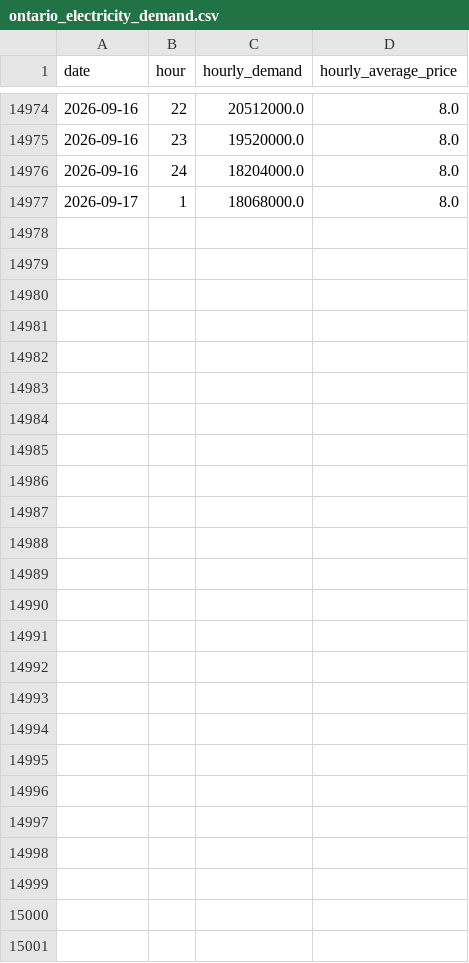
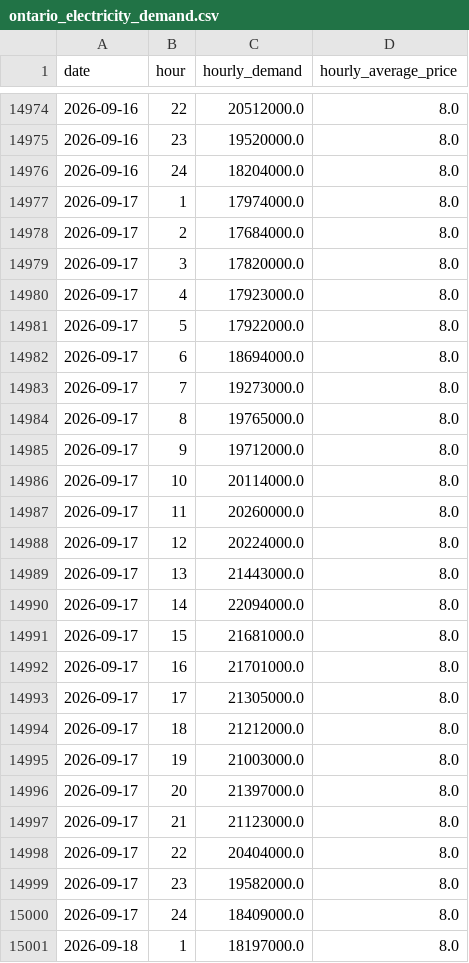
Before and after one commit to Deshray/ontario-energy-api, a CSV file: data/ontario_electricity_demand.csv, drawn as a sheet; only a part is shown, gaps mark what is left out.

```diff
--- a/data/ontario_electricity_demand.csv
+++ b/data/ontario_electricity_demand.csv
@@ -14976,2 +14976,26 @@ date,hour,hourly_demand,hourly_average_price
 2026-09-16,24,18204000.0,8.0
-2026-09-17,1,18068000.0,8.0
+2026-09-17,1,17974000.0,8.0
+2026-09-17,2,17684000.0,8.0
+2026-09-17,3,17820000.0,8.0
+2026-09-17,4,17923000.0,8.0
+2026-09-17,5,17922000.0,8.0
+2026-09-17,6,18694000.0,8.0
+2026-09-17,7,19273000.0,8.0
+2026-09-17,8,19765000.0,8.0
+2026-09-17,9,19712000.0,8.0
+2026-09-17,10,20114000.0,8.0
+2026-09-17,11,20260000.0,8.0
+2026-09-17,12,20224000.0,8.0
+2026-09-17,13,21443000.0,8.0
+2026-09-17,14,22094000.0,8.0
+2026-09-17,15,21681000.0,8.0
+2026-09-17,16,21701000.0,8.0
+2026-09-17,17,21305000.0,8.0
+2026-09-17,18,21212000.0,8.0
+2026-09-17,19,21003000.0,8.0
+2026-09-17,20,21397000.0,8.0
+2026-09-17,21,21123000.0,8.0
+2026-09-17,22,20404000.0,8.0
+2026-09-17,23,19582000.0,8.0
+2026-09-17,24,18409000.0,8.0
+2026-09-18,1,18197000.0,8.0
```
